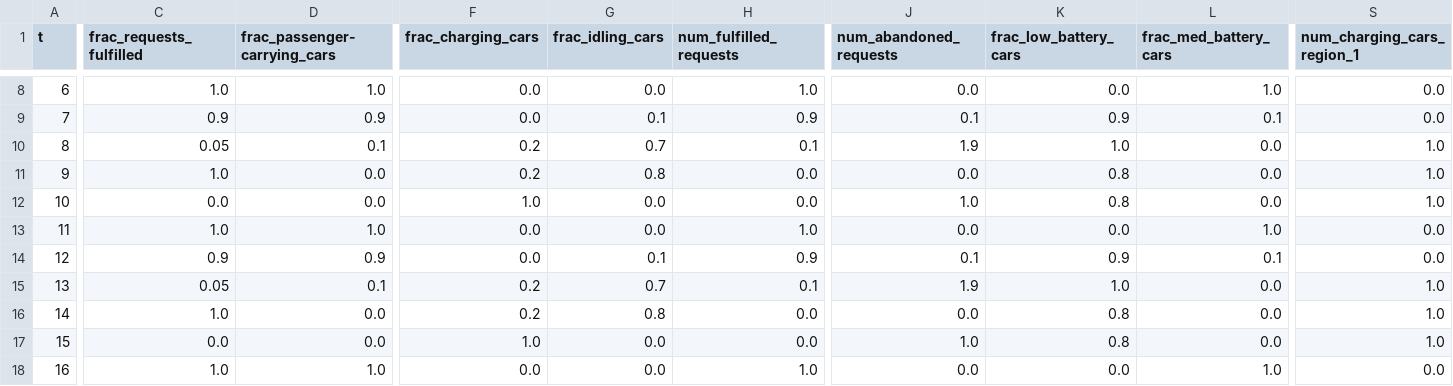
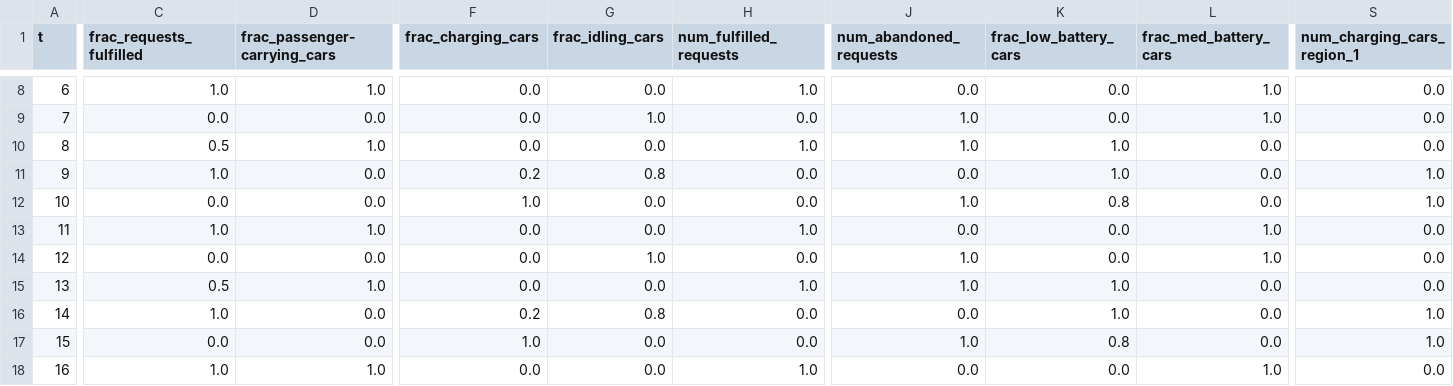
Before and after one commit to zhangz73/ride-sharing-pipeline, a CSV file: Tables/table_1car_2region_ppo_reduced.csv, drawn as a sheet; only a part is shown, gaps mark what is left out; the diff covers the shown part only; the diff names each change by its address in the sheet, - before the commit and + after, or states it on an @@ line.

```diff
--- a/Tables/table_1car_2region_ppo_reduced.csv
+++ b/Tables/table_1car_2region_ppo_reduced.csv
-C9 (frac_requests_fulfilled): 0.9
+C9 (frac_requests_fulfilled): 0.0
-D9 (frac_passenger-carrying_cars): 0.9
+D9 (frac_passenger-carrying_cars): 0.0
-G9 (frac_idling_cars): 0.1
+G9 (frac_idling_cars): 1.0
-H9 (num_fulfilled_requests): 0.9
+H9 (num_fulfilled_requests): 0.0
-J9 (num_abandoned_requests): 0.1
+J9 (num_abandoned_requests): 1.0
-K9 (frac_low_battery_cars): 0.9
+K9 (frac_low_battery_cars): 0.0
-L9 (frac_med_battery_cars): 0.1
+L9 (frac_med_battery_cars): 1.0
-C10 (frac_requests_fulfilled): 0.05
+C10 (frac_requests_fulfilled): 0.5
-D10 (frac_passenger-carrying_cars): 0.1
+D10 (frac_passenger-carrying_cars): 1.0
-F10 (frac_charging_cars): 0.2
+F10 (frac_charging_cars): 0.0
-G10 (frac_idling_cars): 0.7
+G10 (frac_idling_cars): 0.0
-H10 (num_fulfilled_requests): 0.1
+H10 (num_fulfilled_requests): 1.0
-J10 (num_abandoned_requests): 1.9
+J10 (num_abandoned_requests): 1.0
-S10 (num_charging_cars_region_1): 1.0
+S10 (num_charging_cars_region_1): 0.0
-K11 (frac_low_battery_cars): 0.8
+K11 (frac_low_battery_cars): 1.0
-C14 (frac_requests_fulfilled): 0.9
+C14 (frac_requests_fulfilled): 0.0
-D14 (frac_passenger-carrying_cars): 0.9
+D14 (frac_passenger-carrying_cars): 0.0
-G14 (frac_idling_cars): 0.1
+G14 (frac_idling_cars): 1.0
-H14 (num_fulfilled_requests): 0.9
+H14 (num_fulfilled_requests): 0.0
-J14 (num_abandoned_requests): 0.1
+J14 (num_abandoned_requests): 1.0
-K14 (frac_low_battery_cars): 0.9
+K14 (frac_low_battery_cars): 0.0
-L14 (frac_med_battery_cars): 0.1
+L14 (frac_med_battery_cars): 1.0
-C15 (frac_requests_fulfilled): 0.05
+C15 (frac_requests_fulfilled): 0.5
-D15 (frac_passenger-carrying_cars): 0.1
+D15 (frac_passenger-carrying_cars): 1.0
-F15 (frac_charging_cars): 0.2
+F15 (frac_charging_cars): 0.0
-G15 (frac_idling_cars): 0.7
+G15 (frac_idling_cars): 0.0
-H15 (num_fulfilled_requests): 0.1
+H15 (num_fulfilled_requests): 1.0
-J15 (num_abandoned_requests): 1.9
+J15 (num_abandoned_requests): 1.0
-S15 (num_charging_cars_region_1): 1.0
+S15 (num_charging_cars_region_1): 0.0
-K16 (frac_low_battery_cars): 0.8
+K16 (frac_low_battery_cars): 1.0
```
Also changed, not shown: 149 edited cells elsewhere in this file, payoff_log_multi_1car_2region_ppo_reduced.csv, 13 other files.
